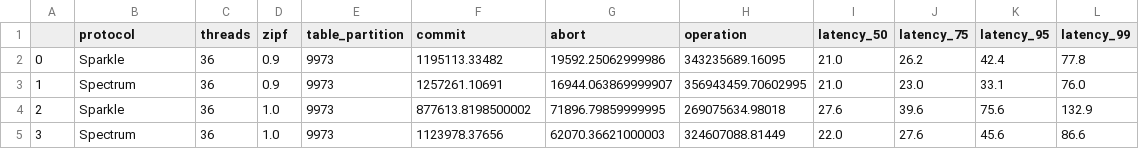
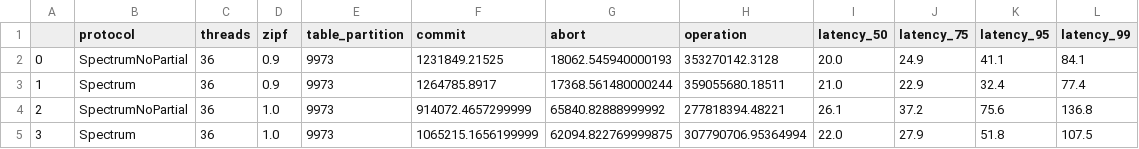
Before and after one commit to YeexiaoZheng/draw_spectrum, a CSV file: draw_skew_op/data/smallbank_36.csv, drawn as a sheet; only a part is shown; the diff covers the shown part only.

Commit message:
skew op skew tps use spec-c spec-p data

```diff
--- a/draw_skew_op/data/smallbank_36.csv
+++ b/draw_skew_op/data/smallbank_36.csv
@@ -1,5 +1,5 @@
 ,protocol,threads,zipf,table_partition,commit,abort,operation,latency_50,latency_75,latency_95,latency_99
-0,Sparkle,36,0.9,9973,1195113.33482,19592.25062999986,343235689.16095,21.0,26.2,42.4,77.8
-1,Spectrum,36,0.9,9973,1257261.10691,16944.063869999907,356943459.70602995,21.0,23.0,33.1,76.0
-2,Sparkle,36,1.0,9973,877613.8198500002,71896.79859999995,269075634.98018,27.6,39.6,75.6,132.9
-3,Spectrum,36,1.0,9973,1123978.37656,62070.36621000003,324607088.81449,22.0,27.6,45.6,86.6
+0,SpectrumNoPartial,36,0.9,9973,1231849.21525,18062.545940000193,353270142.3128,20.0,24.9,41.1,84.1
+1,Spectrum,36,0.9,9973,1264785.8917,17368.561480000244,359055680.18511,21.0,22.9,32.4,77.4
+2,SpectrumNoPartial,36,1.0,9973,914072.4657299999,65840.82888999992,277818394.48221,26.1,37.2,75.6,136.8
+3,Spectrum,36,1.0,9973,1065215.1656199999,62094.822769999875,307790706.95364994,22.0,27.9,51.8,107.5
```
Also changed, not shown: 45 edited cells elsewhere in this file, draw_skew_op/data/ycsb_36.csv, draw_skew_tps/data/smallbank_36.csv, 12 other files.
